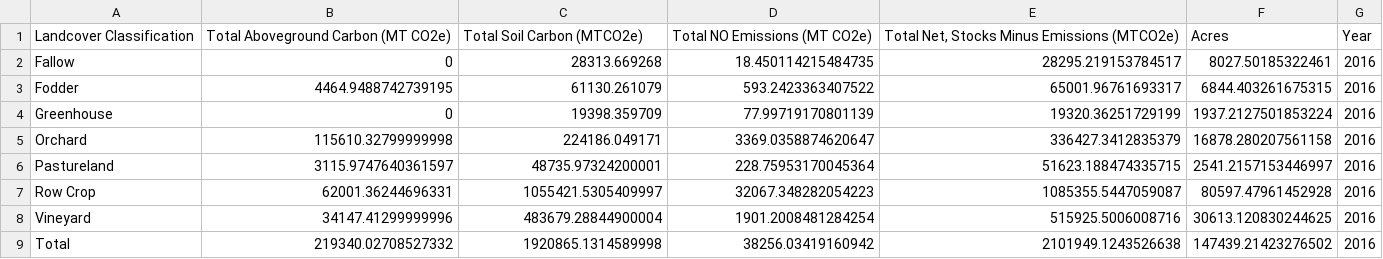
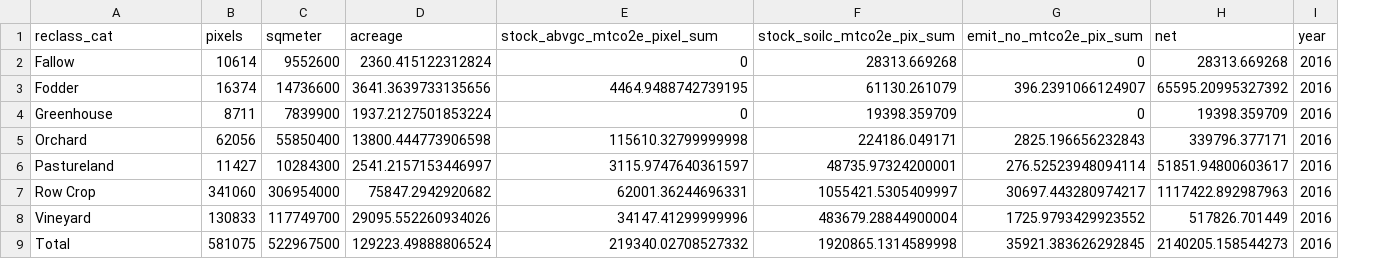
Before and after one commit to gavimk/carboncounters_2021, a CSV file: results/ag_final_16.csv, drawn as a sheet; removed rows and columns are numbered as before the commit, all else as after; the diff names each change by its address in the sheet, - before the commit and + after, or states it on an @@ line.

```diff
--- a/results/ag_final_16.csv
+++ b/results/ag_final_16.csv
+column B, rows 2-9: 10614 | 16374 | 8711 | 62056 | 11427 | 341060 | 130833 | 581075
+column C, rows 2-9: 9552600 | 14736600 | 7839900 | 55850400 | 10284300 | 306954000 | 117749700 | 522967500
+column D, rows 2-9: 2360.415122312824 | 3641.3639733135656 | 1937.2127501853224 | 13800.444773906598 | 2541.2157153446997 | 75847.2942920682 | 29095.552260934026 | 129223.49888806524
-column D, rows 2-9: 18.450114215484735 | 593.2423363407522 | 77.99719170801139 | 3369.0358874620647 | 228.75953170045364 | 32067.348282054223 | 1901.2008481284254 | 38256.03419160942
-column E, rows 2-9: 28295.219153784517 | 65001.96761693317 | 19320.36251729199 | 336427.3412835379 | 51623.188474335715 | 1085355.5447059087 | 515925.5006008716 | 2101949.1243526638
-column F, rows 2-9: 8027.50185322461 | 6844.403261675315 | 1937.2127501853224 | 16878.280207561158 | 2541.2157153446997 | 80597.47961452928 | 30613.120830244625 | 147439.21423276502
+column G, rows 2-9: 0 | 396.2391066124907 | 0 | 2825.196656232843 | 276.52523948094114 | 30697.443280974217 | 1725.9793429923552 | 35921.383626292845
+column H, rows 2-9: 28313.669268 | 65595.20995327392 | 19398.359709 | 339796.377171 | 51851.94800603617 | 1117422.892987963 | 517826.701449 | 2140205.158544273
-row 1: Landcover Classification | Total Aboveground Carbon (MT CO2e) | Total Soil Carbon (MTCO2e) | Total NO Emissions (MT CO2e) | Total Net, Stocks Minus Emissions (MTCO2e) | Acres | Year
+row 1: reclass_cat | pixels | sqmeter | acreage | stock_abvgc_mtco2e_pixel_sum | stock_soilc_mtco2e_pix_sum | emit_no_mtco2e_pix_sum | net | year
```
Also changed, not shown: results/ag_final_12.csv, results/ag_final_19.csv, 15 other files.
